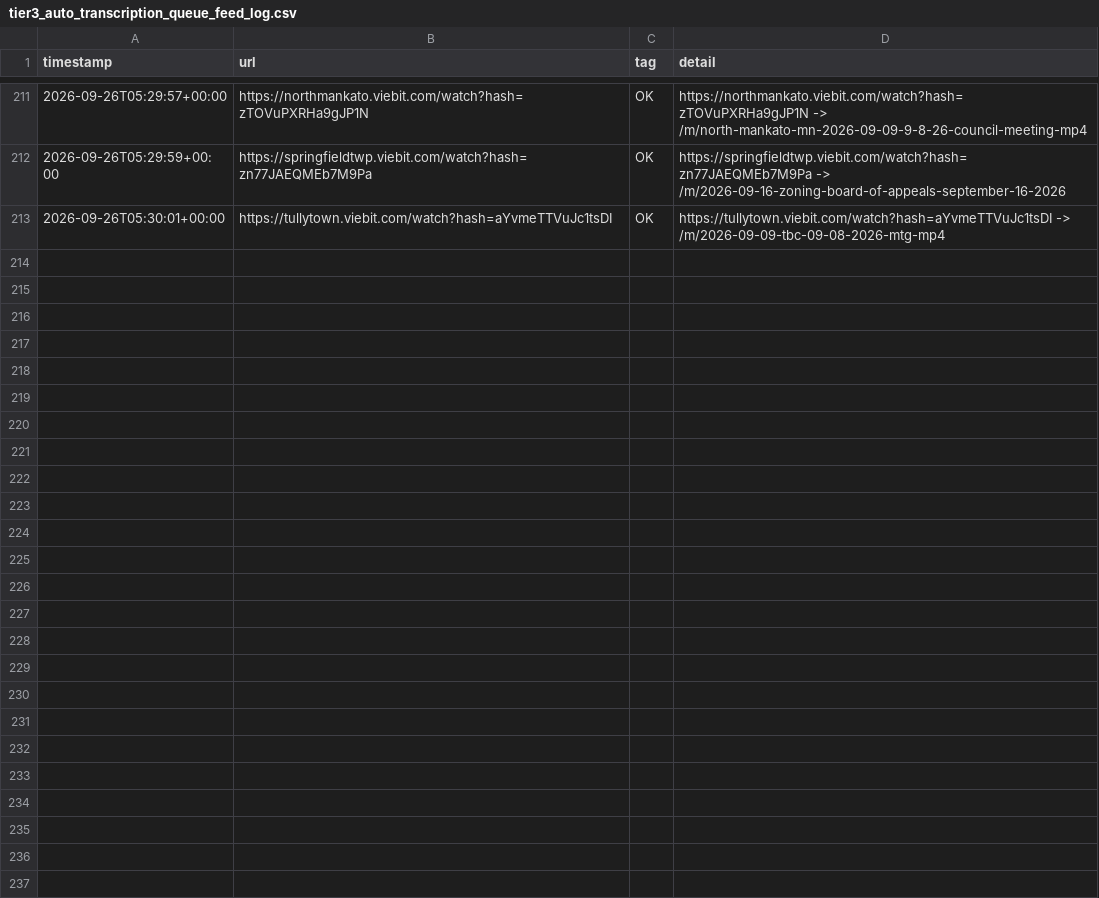
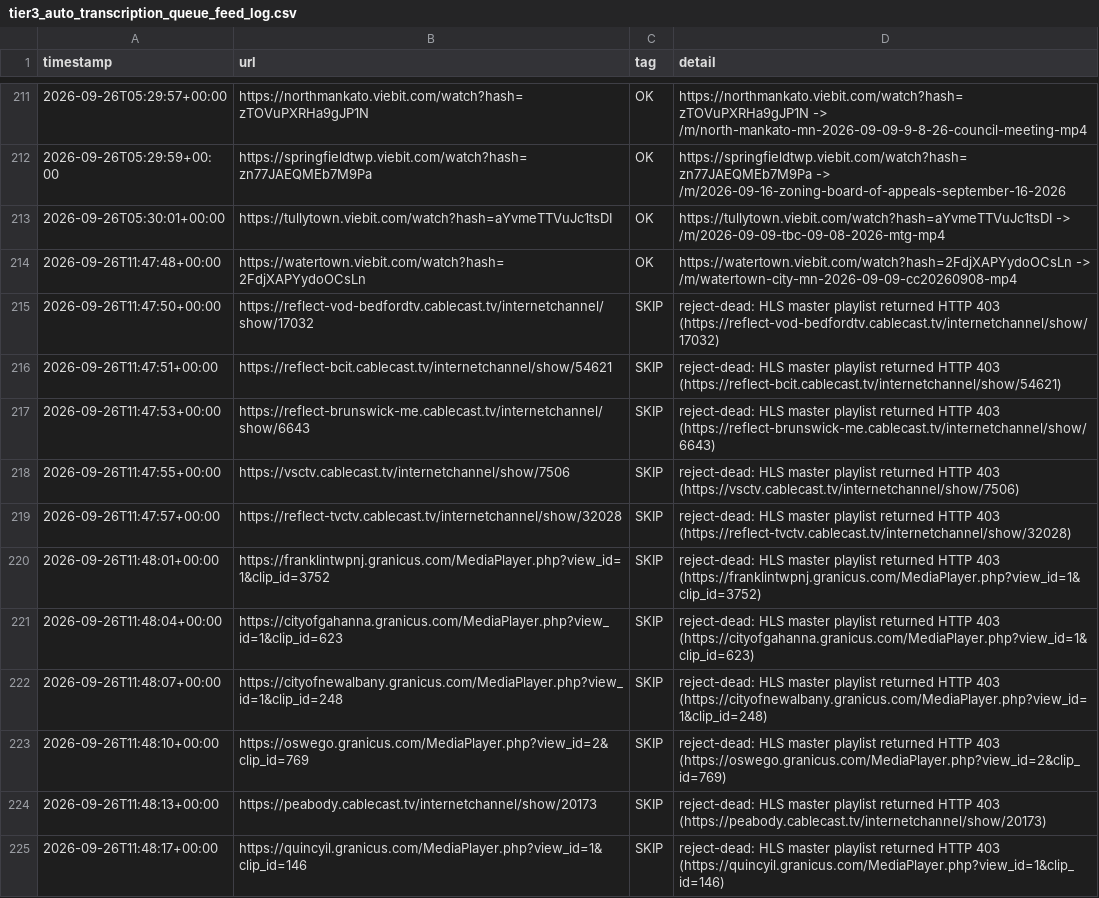
Before and after one commit to mroconnell/rtr-deeplink, a CSV file: scripts/tier3_auto_transcription_queue_feed_log.csv, drawn as a sheet; only a part is shown, gaps mark what is left out.

Commit message:
Advance tier 3 auto-transcription queue and probe sidecar (#1480)
Co-authored-by: github-actions[bot] <github-actions[bot]@users.noreply.github.com>

```diff
--- a/scripts/tier3_auto_transcription_queue_feed_log.csv
+++ b/scripts/tier3_auto_transcription_queue_feed_log.csv
@@ -213 +213,13 @@ timestamp,url,tag,detail
 2026-09-26T05:30:01+00:00,https://tullytown.viebit.com/watch?hash=aYvmeTTVuJc1tsDI,OK,https://tullytown.viebit.com/watch?hash=aYvmeTTVuJc1tsDI -> /m/2026-09-09-tbc-09-08-2026-mtg-mp4
+2026-09-26T11:47:48+00:00,https://watertown.viebit.com/watch?hash=2FdjXAPYydoOCsLn,OK,https://watertown.viebit.com/watch?hash=2FdjXAPYydoOCsLn -> /m/watertown-city-mn-2026-09-09-cc20260908-mp4
+2026-09-26T11:47:50+00:00,https://reflect-vod-bedfordtv.cablecast.tv/internetchannel/show/17032,SKIP,reject-dead: HLS master playlist returned HTTP 403 (https://reflect-vod-bedfordtv.cablecast.tv/internetchannel/show/17032)
+2026-09-26T11:47:51+00:00,https://reflect-bcit.cablecast.tv/internetchannel/show/54621,SKIP,reject-dead: HLS master playlist returned HTTP 403 (https://reflect-bcit.cablecast.tv/internetchannel/show/54621)
+2026-09-26T11:47:53+00:00,https://reflect-brunswick-me.cablecast.tv/internetchannel/show/6643,SKIP,reject-dead: HLS master playlist returned HTTP 403 (https://reflect-brunswick-me.cablecast.tv/internetchannel/show/6643)
+2026-09-26T11:47:55+00:00,https://vsctv.cablecast.tv/internetchannel/show/7506,SKIP,reject-dead: HLS master playlist returned HTTP 403 (https://vsctv.cablecast.tv/internetchannel/show/7506)
+2026-09-26T11:47:57+00:00,https://reflect-tvctv.cablecast.tv/internetchannel/show/32028,SKIP,reject-dead: HLS master playlist returned HTTP 403 (https://reflect-tvctv.cablecast.tv/internetchannel/show/32028)
+2026-09-26T11:48:01+00:00,https://franklintwpnj.granicus.com/MediaPlayer.php?view_id=1&clip_id=3752,SKIP,reject-dead: HLS master playlist returned HTTP 403 (https://franklintwpnj.granicus.com/MediaPlayer.php?view_id=1&clip_id=3752)
+2026-09-26T11:48:04+00:00,https://cityofgahanna.granicus.com/MediaPlayer.php?view_id=1&clip_id=623,SKIP,reject-dead: HLS master playlist returned HTTP 403 (https://cityofgahanna.granicus.com/MediaPlayer.php?view_id=1&clip_id=623)
+2026-09-26T11:48:07+00:00,https://cityofnewalbany.granicus.com/MediaPlayer.php?view_id=1&clip_id=248,SKIP,reject-dead: HLS master playlist returned HTTP 403 (https://cityofnewalbany.granicus.com/MediaPlayer.php?view_id=1&clip_id=248)
+2026-09-26T11:48:10+00:00,https://oswego.granicus.com/MediaPlayer.php?view_id=2&clip_id=769,SKIP,reject-dead: HLS master playlist returned HTTP 403 (https://oswego.granicus.com/MediaPlayer.php?view_id=2&clip_id=769)
+2026-09-26T11:48:13+00:00,https://peabody.cablecast.tv/internetchannel/show/20173,SKIP,reject-dead: HLS master playlist returned HTTP 403 (https://peabody.cablecast.tv/internetchannel/show/20173)
+2026-09-26T11:48:17+00:00,https://quincyil.granicus.com/MediaPlayer.php?view_id=1&clip_id=146,SKIP,reject-dead: HLS master playlist returned HTTP 403 (https://quincyil.granicus.com/MediaPlayer.php?view_id=1&clip_id=146)
```
Also changed, not shown: 2 other files.
